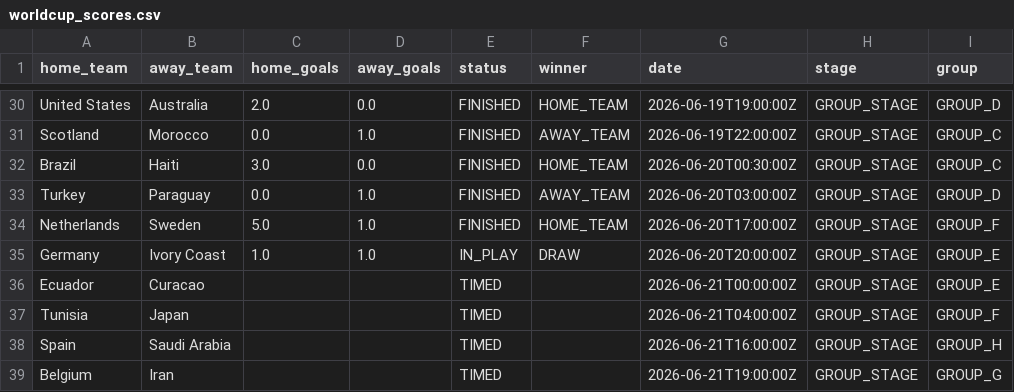
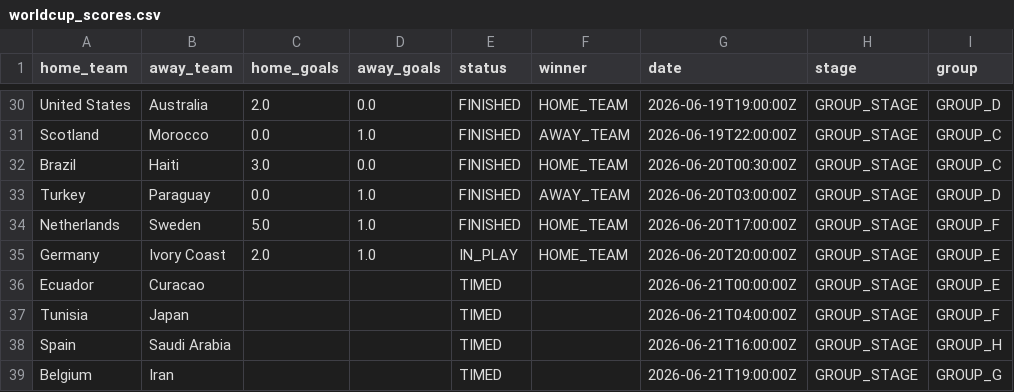
Before and after one commit to Rmeredit0924/files, a CSV file: worldcup_scores.csv, drawn as a sheet; only a part is shown, gaps mark what is left out.

Commit message:
Automatic World Cup score update

```diff
--- a/worldcup_scores.csv
+++ b/worldcup_scores.csv
@@ -34,3 +34,3 @@ Turkey,Paraguay,0.0,1.0,FINISHED,AWAY_TEAM,2026-06-20T03:00:00Z,GROUP_STAGE,GROU
 Netherlands,Sweden,5.0,1.0,FINISHED,HOME_TEAM,2026-06-20T17:00:00Z,GROUP_STAGE,GROUP_F
-Germany,Ivory Coast,1.0,1.0,IN_PLAY,DRAW,2026-06-20T20:00:00Z,GROUP_STAGE,GROUP_E
+Germany,Ivory Coast,2.0,1.0,IN_PLAY,HOME_TEAM,2026-06-20T20:00:00Z,GROUP_STAGE,GROUP_E
 Ecuador,Curacao,,,TIMED,,2026-06-21T00:00:00Z,GROUP_STAGE,GROUP_E
```
